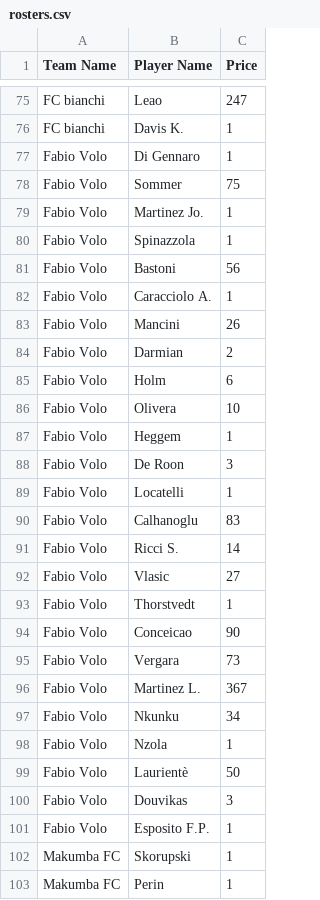
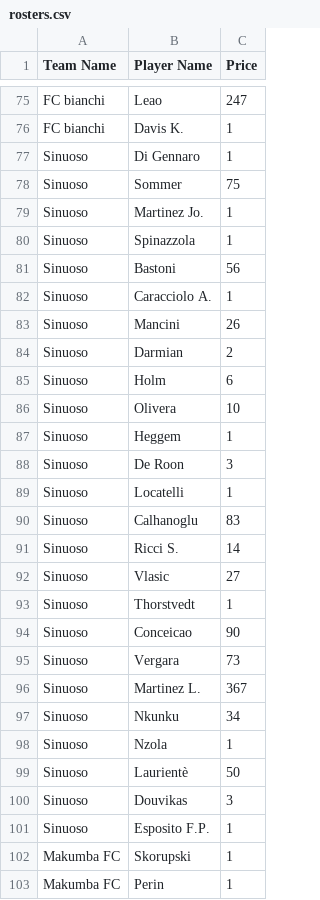
Before and after one commit to prencipemarco/pwa-fantacalcio, a CSV file: scripts/csv/squadre/rosters.csv, drawn as a sheet; only a part is shown, gaps mark what is left out.

```diff
--- a/scripts/csv/squadre/rosters.csv
+++ b/scripts/csv/squadre/rosters.csv
@@ -76,27 +76,27 @@ FC bianchi;Leao;247
 FC bianchi;Davis K.;1
-Fabio Volo;Di Gennaro;1
-Fabio Volo;Sommer;75
-Fabio Volo;Martinez Jo.;1
-Fabio Volo;Spinazzola;1
-Fabio Volo;Bastoni;56
-Fabio Volo;Caracciolo A.;1
-Fabio Volo;Mancini;26
-Fabio Volo;Darmian;2
-Fabio Volo;Holm;6
-Fabio Volo;Olivera;10
-Fabio Volo;Heggem;1
-Fabio Volo;De Roon;3
-Fabio Volo;Locatelli;1
-Fabio Volo;Calhanoglu;83
-Fabio Volo;Ricci S.;14
-Fabio Volo;Vlasic;27
-Fabio Volo;Thorstvedt;1
-Fabio Volo;Conceicao;90
-Fabio Volo;Vergara;73
-Fabio Volo;Martinez L.;367
-Fabio Volo;Nkunku;34
-Fabio Volo;Nzola;1
-Fabio Volo;Laurientè;50
-Fabio Volo;Douvikas;3
-Fabio Volo;Esposito F.P.;1
+Sinuoso;Di Gennaro;1
+Sinuoso;Sommer;75
+Sinuoso;Martinez Jo.;1
+Sinuoso;Spinazzola;1
+Sinuoso;Bastoni;56
+Sinuoso;Caracciolo A.;1
+Sinuoso;Mancini;26
+Sinuoso;Darmian;2
+Sinuoso;Holm;6
+Sinuoso;Olivera;10
+Sinuoso;Heggem;1
+Sinuoso;De Roon;3
+Sinuoso;Locatelli;1
+Sinuoso;Calhanoglu;83
+Sinuoso;Ricci S.;14
+Sinuoso;Vlasic;27
+Sinuoso;Thorstvedt;1
+Sinuoso;Conceicao;90
+Sinuoso;Vergara;73
+Sinuoso;Martinez L.;367
+Sinuoso;Nkunku;34
+Sinuoso;Nzola;1
+Sinuoso;Laurientè;50
+Sinuoso;Douvikas;3
+Sinuoso;Esposito F.P.;1
 Makumba FC;Skorupski;1
```
Also changed, not shown: 4 other files.
